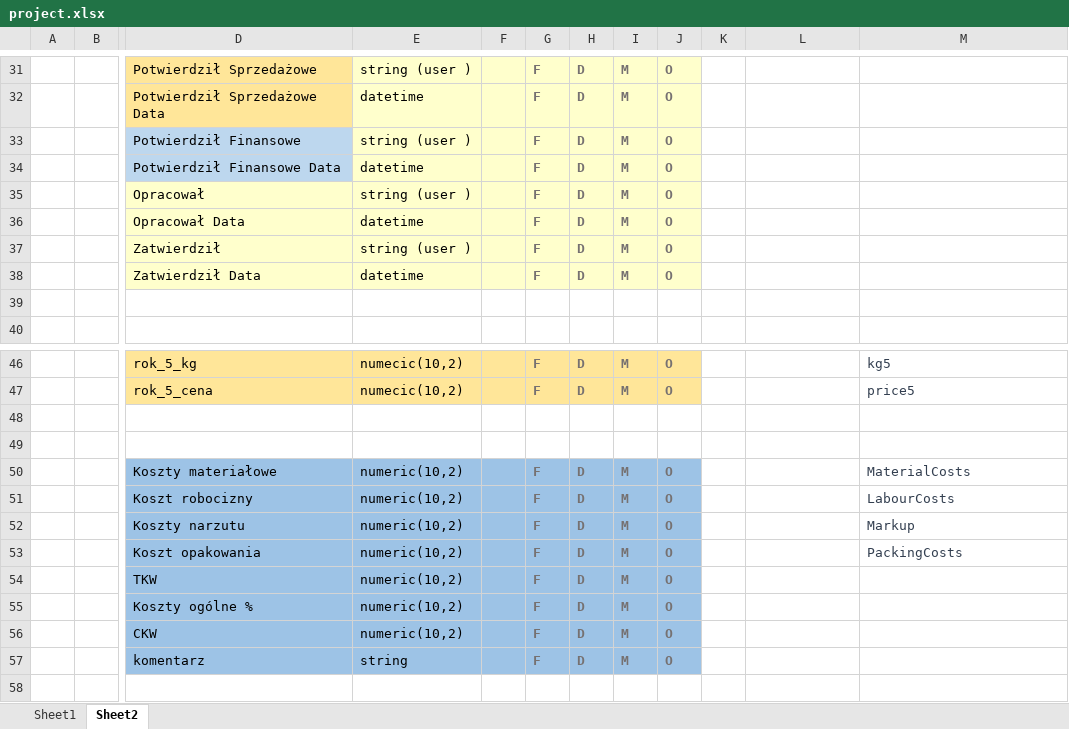
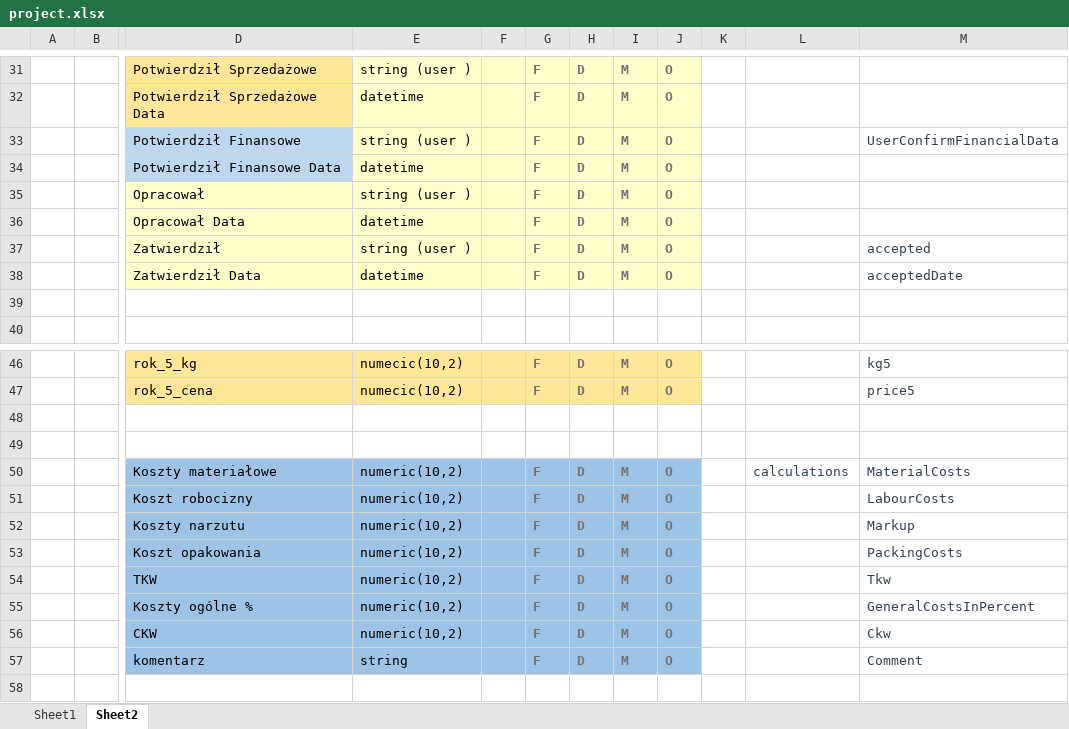
Before and after one commit to MariuszWieczorek/MwProject2, an Excel workbook: Doc/project.xlsx, sheet Sheet2, drawn as a sheet; only a part is shown, gaps mark what is left out; values as stored, in another font and other column widths than the file's, no borders; the diff names each change by its address in the sheet, - before the commit and + after, or states it on an @@ line.

```diff
--- a/Doc/project.xlsx (sheet Sheet2)
+++ b/Doc/project.xlsx (sheet Sheet2)
-M33: (empty)
+M33: UserConfirmFinancialData
-M37: (empty)
+M37: accepted
-M38: (empty)
+M38: acceptedDate
-L50: (empty)
+L50: calculations
-M54: (empty)
+M54: Tkw
-M55: (empty)
+M55: GeneralCostsInPercent
-M56: (empty)
+M56: Ckw
-M57: (empty)
+M57: Comment
```
Also changed, not shown: 8 other files.
